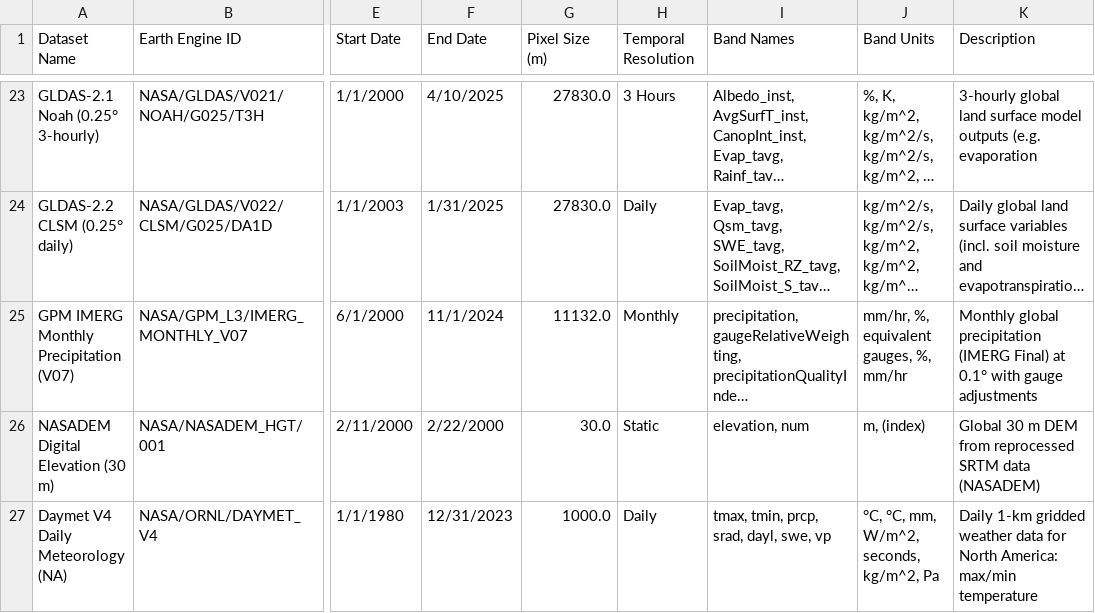
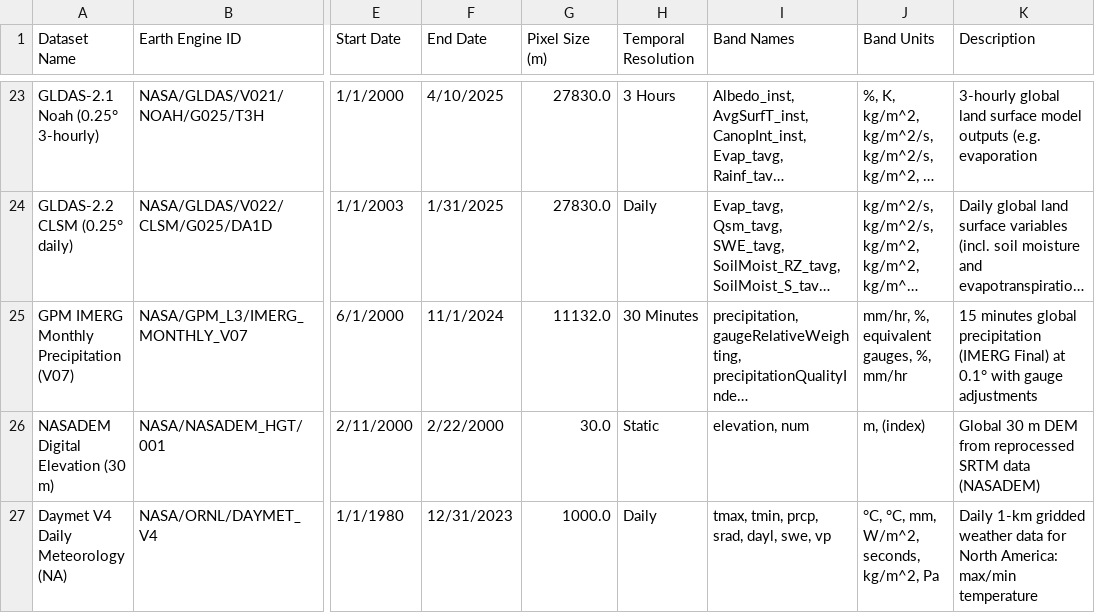
Before and after one commit to SauravBhattarai19/GeoClimate-Fetcher, a CSV file: geoclimate_fetcher/data/Datasets.csv, drawn as a sheet; only a part is shown, gaps mark what is left out; long unchanged cells end in …; the diff names each change by its address in the sheet, - before the commit and + after, or states it on an @@ line.

Commit message:
Change time interval for GPM IMERG Monthly Precipitation
Updated the time interval for GPM IMERG Monthly Precipitation from 'Monthly' to '30 Minutes'.

```diff
--- a/geoclimate_fetcher/data/Datasets.csv
+++ b/geoclimate_fetcher/data/Datasets.csv
-H25 (Temporal Resolution): Monthly
+H25 (Temporal Resolution): 30 Minutes
-K25 (Description): Monthly global precipitation…
+K25 (Description): 15 minutes global precipitation…
```
